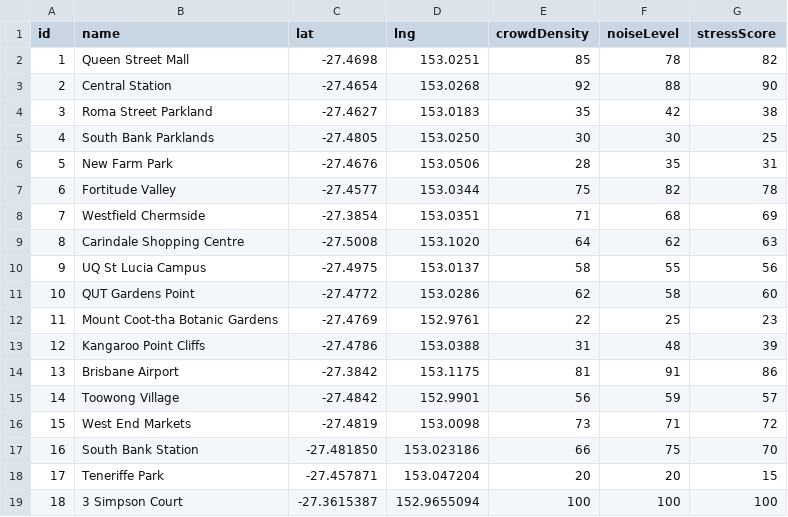
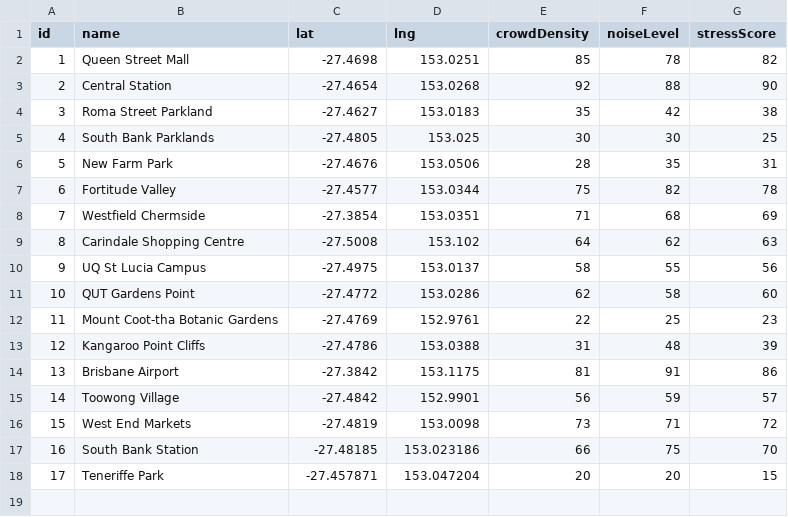
Before and after one commit to LachlanRichardsUSC/DES222-Task2-Observatory, a CSV file: backend/data.csv (was data.csv), drawn as a sheet.

Commit message:
Cleaned up folder structure, removed old js and css, cleared db, added gitignore to db
database is ignored from github because it is generated when the server first loads. This is to avoid stale data or if the seed values change in .csv file

```diff
--- a/data.csv
+++ b/backend/data.csv
@@ -4,3 +4,3 @@ id,name,lat,lng,crowdDensity,noiseLevel,stressScore
 3,Roma Street Parkland,-27.4627,153.0183,35,42,38
-4,South Bank Parklands,-27.4805,153.0250,30,30,25
+4,South Bank Parklands,-27.4805,153.025,30,30,25
 5,New Farm Park,-27.4676,153.0506,28,35,31
@@ -8,3 +8,3 @@ id,name,lat,lng,crowdDensity,noiseLevel,stressScore
 7,Westfield Chermside,-27.3854,153.0351,71,68,69
-8,Carindale Shopping Centre,-27.5008,153.1020,64,62,63
+8,Carindale Shopping Centre,-27.5008,153.102,64,62,63
 9,UQ St Lucia Campus,-27.4975,153.0137,58,55,56
@@ -16,4 +16,3 @@ id,name,lat,lng,crowdDensity,noiseLevel,stressScore
 15,West End Markets,-27.4819,153.0098,73,71,72
-16,South Bank Station,-27.481850,153.023186,66,75,70
+16,South Bank Station,-27.48185,153.023186,66,75,70
 17,Teneriffe Park,-27.457871,153.047204,20,20,15
-18, 3 Simpson Court, -27.3615387, 152.9655094, 100, 100, 100
```
Also changed, not shown: 15 other files.
